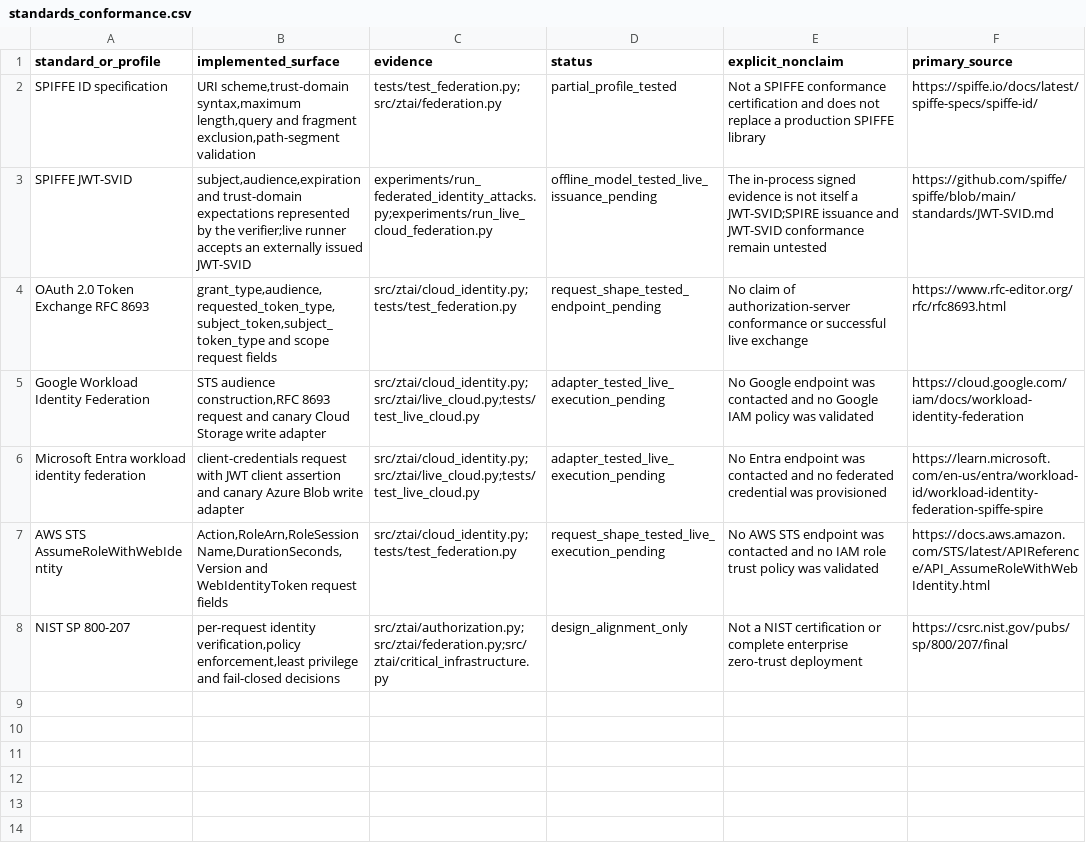
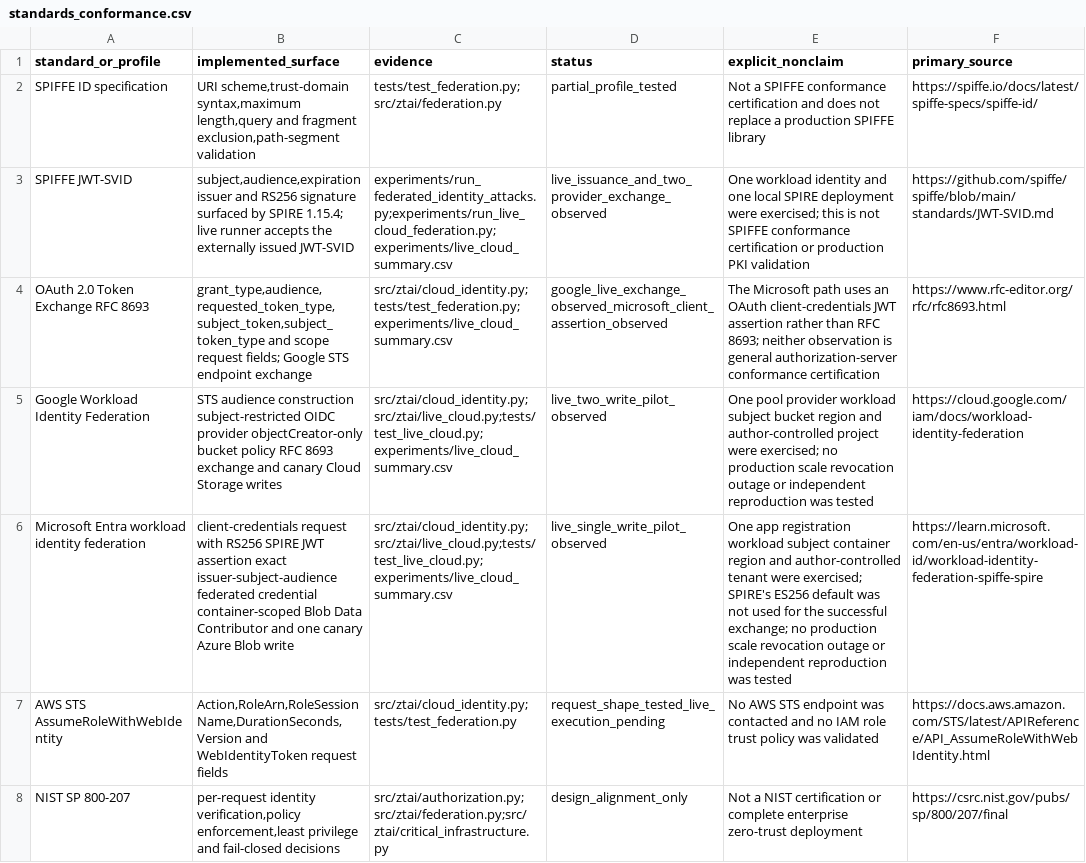
Before and after one commit to medhavee-upadhyaya/zero-trust-agent-identity, a CSV file: experiments/standards_conformance.csv, drawn as a sheet; the diff names each change by its address in the sheet, - before the commit and + after, or states it on an @@ line.

Commit message:
Record two-provider live federation pilot

```diff
--- a/experiments/standards_conformance.csv
+++ b/experiments/standards_conformance.csv
-B3 (implemented_surface): subject,audience,expiration and trust-domain expectations represented by the verifier;live runner accepts an externally issued…
+B3 (implemented_surface): subject,audience,expiration issuer and RS256 signature surfaced by SPIRE 1.15.4; live runner accepts the externally issued…
-C3 (evidence): experiments/run_federated_identity_attacks.py;experiments/run_live_cloud_federation.py
+C3 (evidence): experiments/run_federated_identity_attacks.py;experiments/run_live_cloud_federation.py;experiments/live_cloud_summary.csv
-D3 (status): offline_model_tested_live_issuance_pending
+D3 (status): live_issuance_and_two_provider_exchange_observed
-E3 (explicit_nonclaim): The in-process signed evidence is not itself a JWT-SVID;SPIRE issuance and JWT-SVID conformance remain untested
+E3 (explicit_nonclaim): One workload identity and one local SPIRE deployment were exercised; this is not SPIFFE conformance certification or production PKI validation
-B4 (implemented_surface): …scope request fields
+B4 (implemented_surface): …scope request fields; Google STS endpoint exchange
-C4 (evidence): src/ztai/cloud_identity.py;tests/test_federation.py
+C4 (evidence): src/ztai/cloud_identity.py;tests/test_federation.py;experiments/live_cloud_summary.csv
-D4 (status): request_shape_tested_endpoint_pending
+D4 (status): google_live_exchange_observed_microsoft_client_assertion_observed
-E4 (explicit_nonclaim): No claim of authorization-server conformance or successful live exchange
+E4 (explicit_nonclaim): The Microsoft path uses an OAuth client-credentials JWT assertion rather than RFC 8693; neither observation is general authorization-server conformance certification
-B5 (implemented_surface): STS audience construction,RFC 8693 request and canary Cloud Storage write adapter
+B5 (implemented_surface): STS audience construction subject-restricted OIDC provider objectCreator-only bucket policy RFC 8693 exchange and canary Cloud Storage writes
-C5:C6 (evidence): src/ztai/cloud_identity.py;src/ztai/live_cloud.py;tests/test_live_cloud.py
+C5:C6 (evidence): src/ztai/cloud_identity.py;src/ztai/live_cloud.py;tests/test_live_cloud.py;experiments/live_cloud_summary.csv
-D5 (status): adapter_tested_live_execution_pending
+D5 (status): live_two_write_pilot_observed
-E5 (explicit_nonclaim): No Google endpoint was contacted and no Google IAM policy was validated
+E5 (explicit_nonclaim): One pool provider workload subject bucket region and author-controlled project were exercised; no production scale revocation outage or independent reproduction was tested
-B6 (implemented_surface): …request with JWT client assertion and canary Azure Blob write adapter
+B6 (implemented_surface): …request with RS256 SPIRE JWT assertion exact issuer-subject-audience federated credential container-scoped Blob Data Contributor and one canary Azure Blob write
-D6 (status): adapter_tested_live_execution_pending
+D6 (status): live_single_write_pilot_observed
-E6 (explicit_nonclaim): No Entra endpoint was contacted and no federated credential was provisioned
+E6 (explicit_nonclaim): One app registration workload subject container region and author-controlled tenant were exercised; SPIRE's ES256 default was not used for the successful exchange; no production scale revocation outage or independent reproduction was tested
```
Also changed, not shown: experiments/environment.csv, experiments/experiment_registry.csv, 4 other files.
